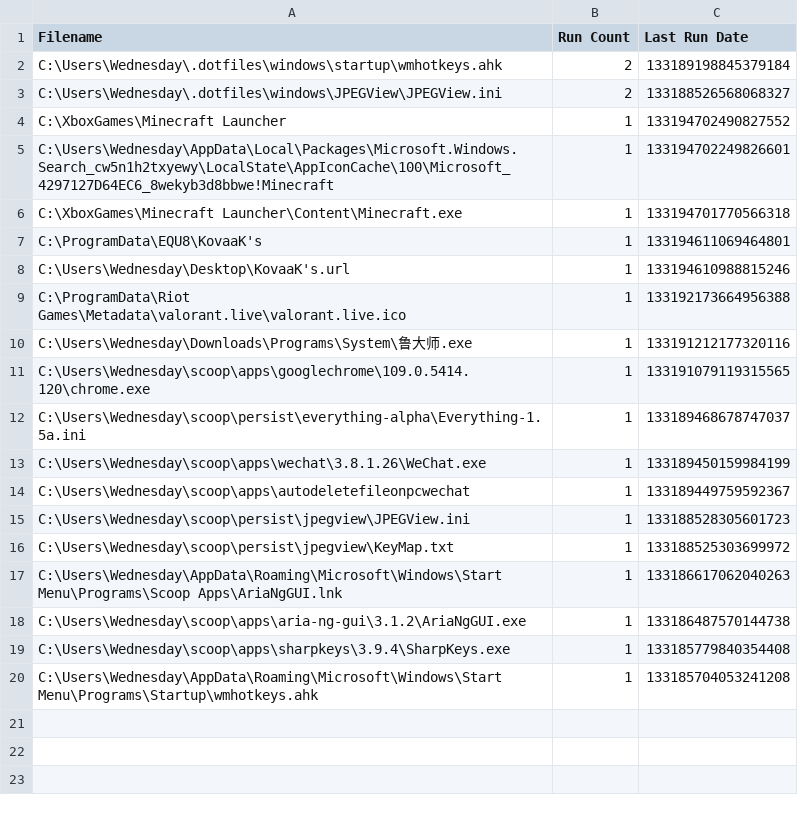
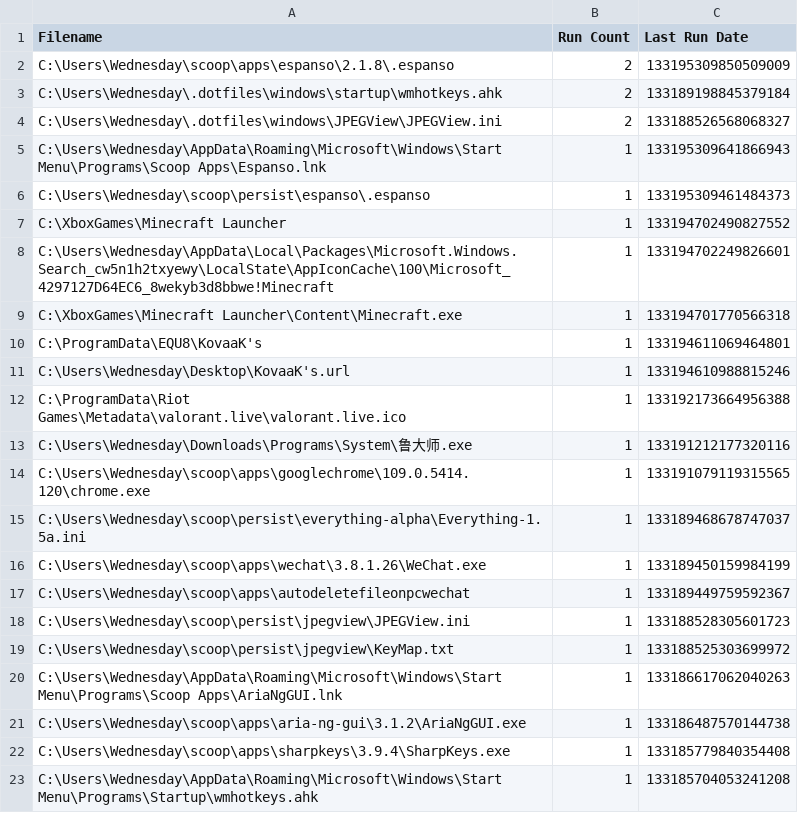
Before and after one commit to odoochain/zenman-dotfiles, a CSV file: windows/everything/Run History-1.5a.csv, drawn as a sheet; the diff names each change by its address in the sheet, - before the commit and + after, or states it on an @@ line.

```diff
--- a/windows/everything/Run History-1.5a.csv
+++ b/windows/everything/Run History-1.5a.csv
+row 2: C:\Users\Wednesday\scoop\apps\espanso\2.1.8\.espanso | 2 | 133195309850509009
+row 5: C:\Users\Wednesday\AppData\Roaming\Microsoft\Windows\Start Menu\Programs\Scoop Apps\Espanso.lnk | 1 | 133195309641866943
+row 6: C:\Users\Wednesday\scoop\persist\espanso\.espanso | 1 | 133195309461484373
```
Also changed, not shown: windows/everything/Search History-1.5a.csv, 2 other files.
